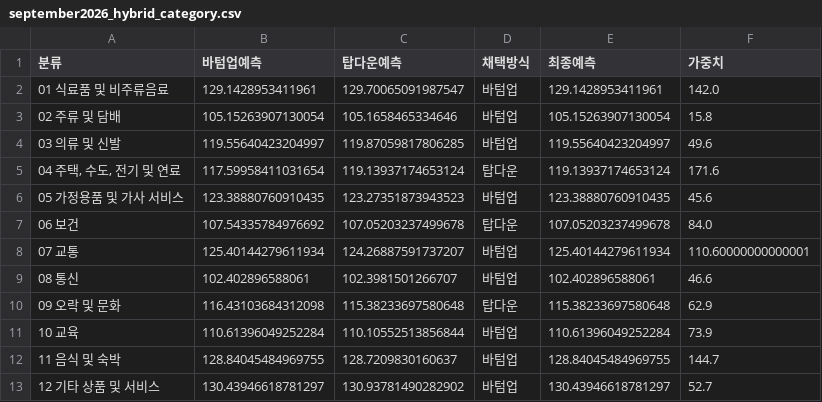
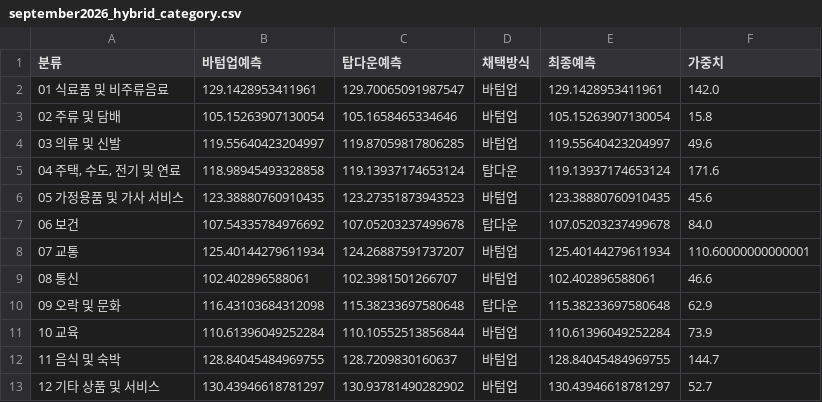
Before and after one commit to jinbala-JWS/JWS-web-DB-Projects, a CSV file: CPI/scripts/september2026_hybrid_category.csv, drawn as a sheet.

```diff
--- a/CPI/scripts/september2026_hybrid_category.csv
+++ b/CPI/scripts/september2026_hybrid_category.csv
@@ -4,3 +4,3 @@
 03 의류 및 신발,119.55640423204997,119.87059817806285,바텀업,119.55640423204997,49.6
-"04 주택, 수도, 전기 및 연료",117.59958411031654,119.13937174653124,탑다운,119.13937174653124,171.6
+"04 주택, 수도, 전기 및 연료",118.98945493328858,119.13937174653124,탑다운,119.13937174653124,171.6
 05 가정용품 및 가사 서비스,123.38880760910435,123.27351873943523,바텀업,123.38880760910435,45.6
```
Also changed, not shown: CPI/scripts/september2026_bottomup_items.csv, CPI/scripts/september2026_bottomup_items_corrected.csv, 3 other files.
